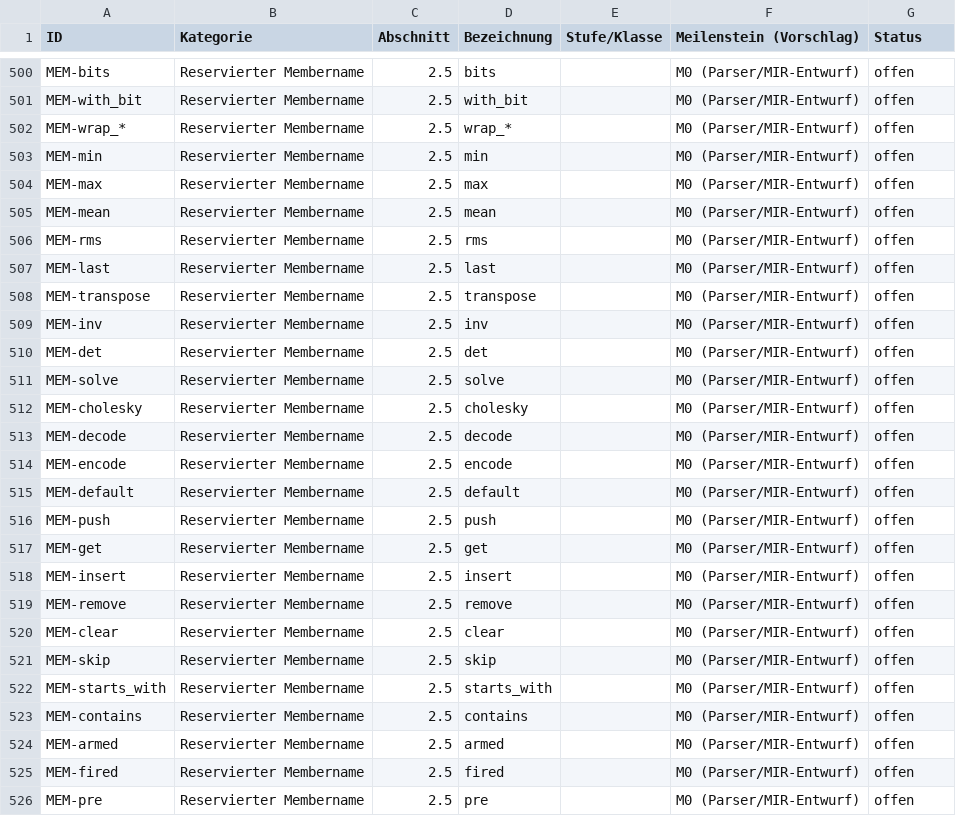
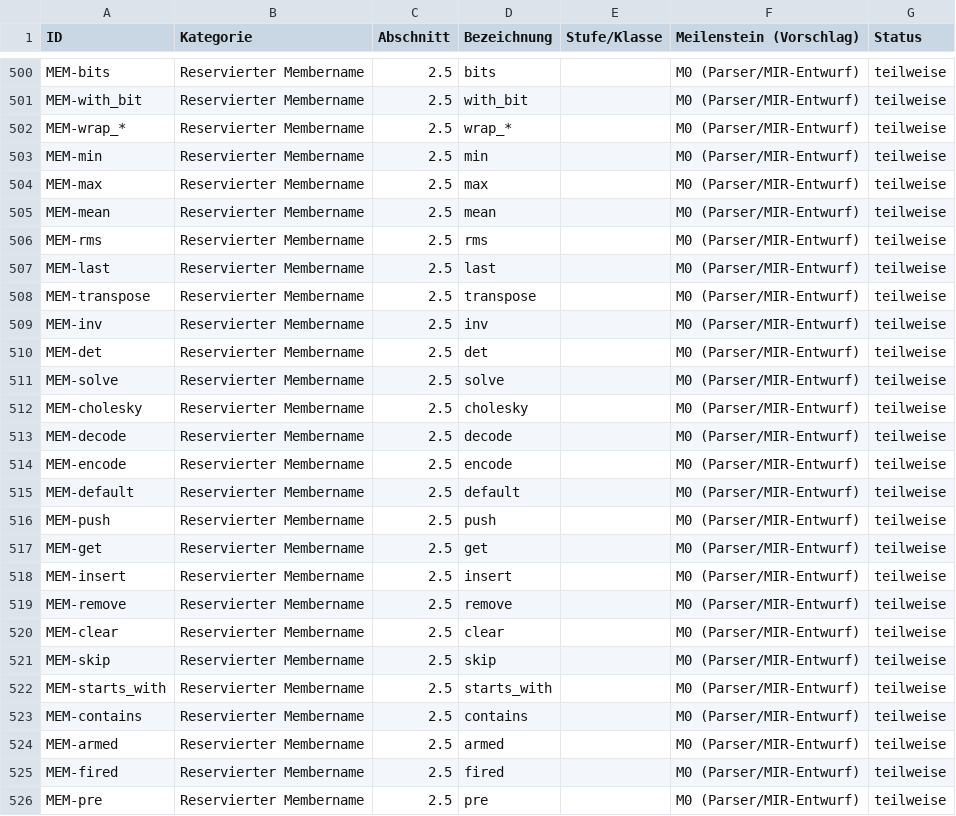
Before and after one commit to mannomannX/takt, a CSV file: plan/features.csv, drawn as a sheet; only a part is shown, gaps mark what is left out; the diff covers the shown part only; the diff names each change by its address in the sheet, - before the commit and + after, or states it on an @@ line.

```diff
--- a/plan/features.csv
+++ b/plan/features.csv
-G500:G526 (Status): offen
+G500:G526 (Status): teilweise
```
Also changed, not shown: 39 edited cells elsewhere in this file, 53 other files.
